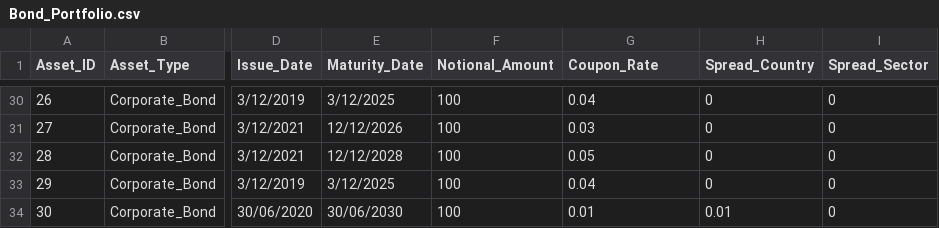
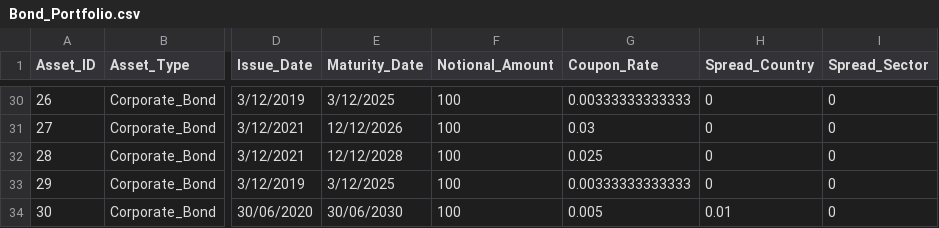
Before and after one commit to open-source-modelling/Open_Source_Economic_Model, a CSV file: Input/Bond_Portfolio.csv, drawn as a sheet; only a part is shown, gaps mark what is left out; the diff covers the shown part only; the diff names each change by its address in the sheet, - before the commit and + after, or states it on an @@ line.

```diff
--- a/Input/Bond_Portfolio.csv
+++ b/Input/Bond_Portfolio.csv
-G30 (Coupon_Rate): 0.04
+G30 (Coupon_Rate): 0.00333333333333
-G32 (Coupon_Rate): 0.05
+G32 (Coupon_Rate): 0.025
-G33 (Coupon_Rate): 0.04
+G33 (Coupon_Rate): 0.00333333333333
-G34 (Coupon_Rate): 0.01
+G34 (Coupon_Rate): 0.005
```
Also changed, not shown: 18 edited cells elsewhere in this file, Input/Parameters.csv, Output/Results.csv, 21 other files.
